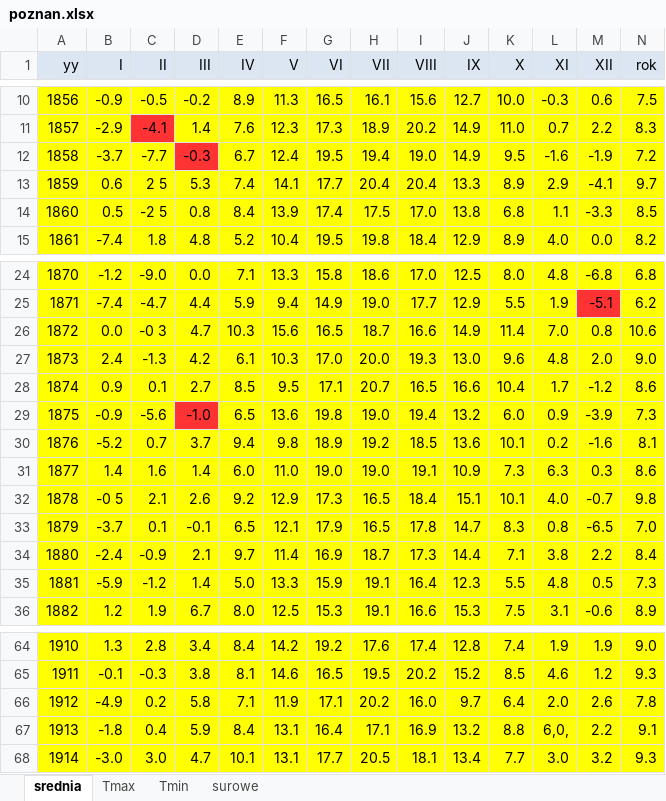
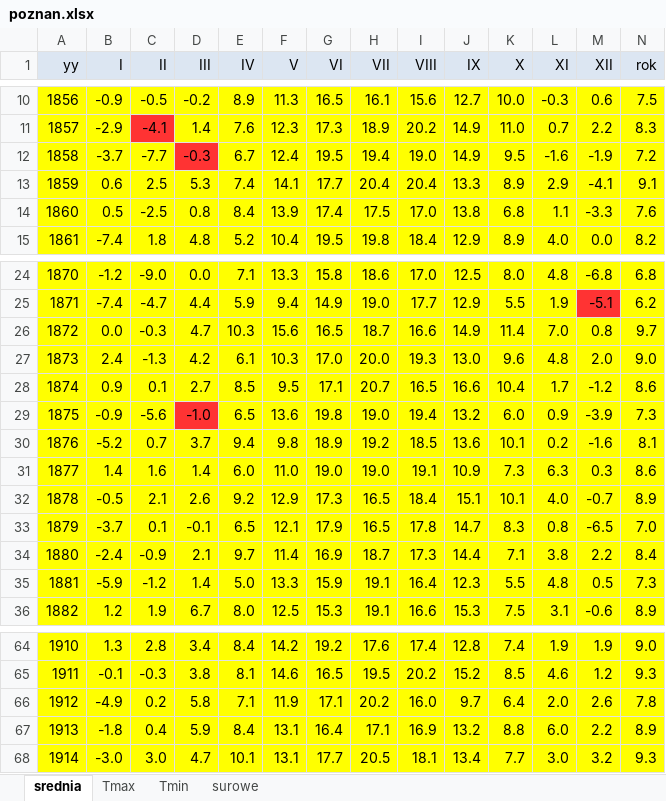
Before and after one commit to bczernecki/poznan, an Excel workbook: data/xls/poznan.xlsx, sheet srednia, drawn as a sheet; only a part is shown, gaps mark what is left out; values as stored, in another font and other column widths than the file's, no borders; the diff names each change by its address in the sheet, - before the commit and + after, or states it on an @@ line.

```diff
--- a/data/xls/poznan.xlsx (sheet srednia)
+++ b/data/xls/poznan.xlsx (sheet srednia)
-C13 (II): 2 5
+C13 (II): 2.5
-N13 (rok): 9.7
+N13 (rok): 9.1
-C14 (II): -2 5
+C14 (II): -2.5
-N14 (rok): 8.5
+N14 (rok): 7.6
-C26 (II): -0 3
+C26 (II): -0.3
-N26 (rok): 10.6
+N26 (rok): 9.7
-B32 (I): -0 5
+B32 (I): -0.5
-N32 (rok): 9.8
+N32 (rok): 8.9
-L67 (XI): 6,0,
+L67 (XI): 6.0
-N67 (rok): 9.1
+N67 (rok): 8.9
```
Also changed, not shown: charts or pictures, 18 other files.
